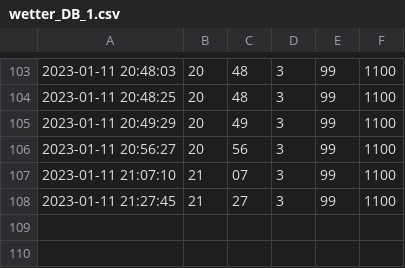
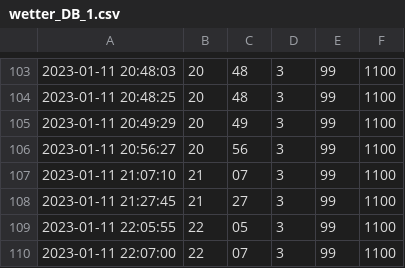
Before and after one commit to DenisPGH/Home_Weather_Station, a CSV file: Wetter/wetter_DB_1.csv, drawn as a sheet; only a part is shown, gaps mark what is left out; the diff names each change by its address in the sheet, - before the commit and + after, or states it on an @@ line.

```diff
--- a/Wetter/wetter_DB_1.csv
+++ b/Wetter/wetter_DB_1.csv
+row 109: 2023-01-11 22:05:55 | 22 | 05 | 3 | 99 | 1100
+row 110: 2023-01-11 22:07:00 | 22 | 07 | 3 | 99 | 1100
```
Also changed, not shown: 1 other file.
